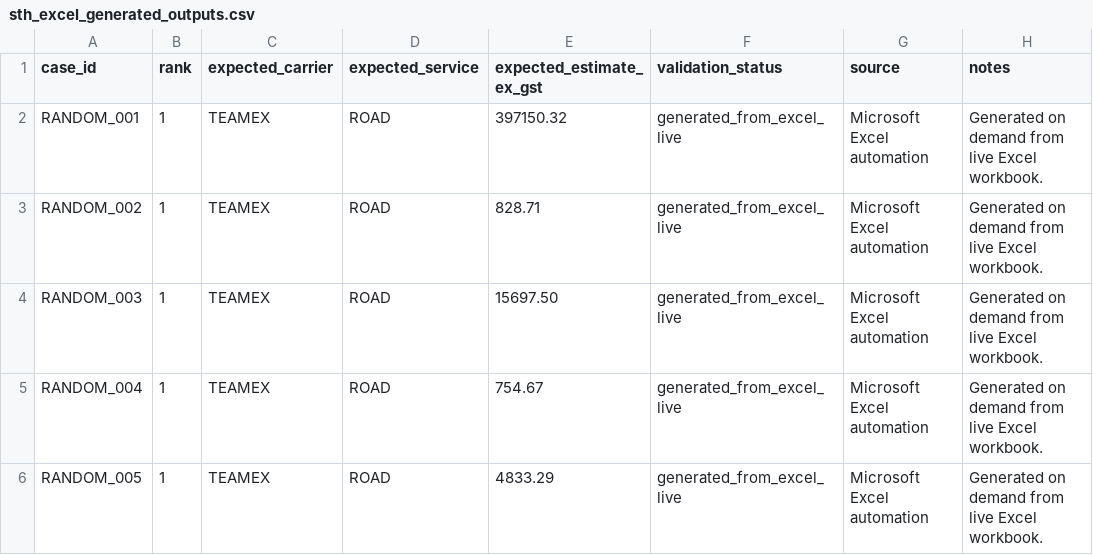
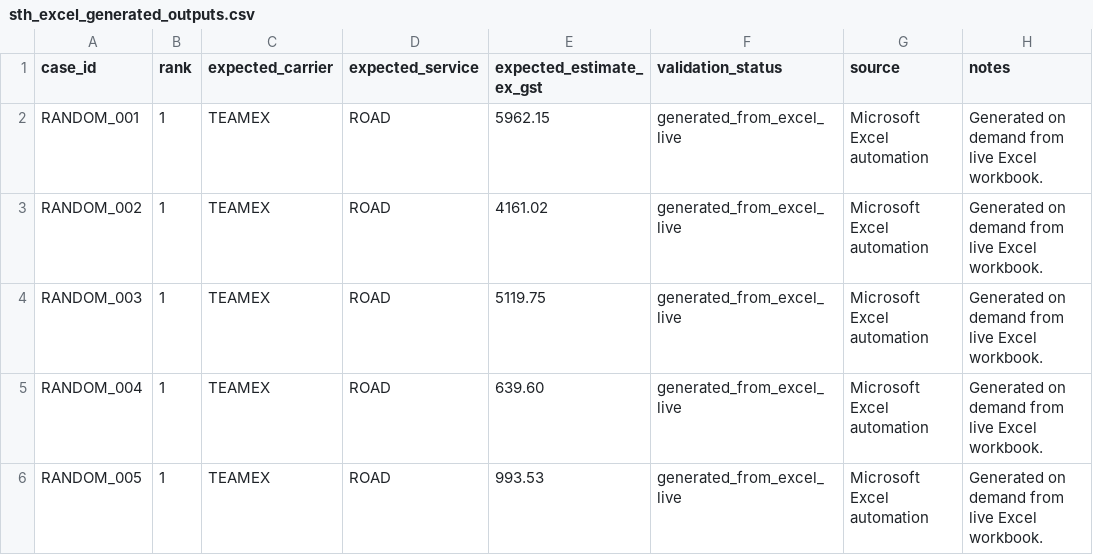
Before and after one commit to storesteadfast2026-lab/Freight-Calc-v1.5, a CSV file: generated_excel_baselines/random_current/sth_excel_generated_outputs.csv, drawn as a sheet.

```diff
--- a/generated_excel_baselines/random_current/sth_excel_generated_outputs.csv
+++ b/generated_excel_baselines/random_current/sth_excel_generated_outputs.csv
@@ -1,6 +1,6 @@
 case_id,rank,expected_carrier,expected_service,expected_estimate_ex_gst,validation_status,source,notes
-RANDOM_001,1,TEAMEX,ROAD,397150.32,generated_from_excel_live,Microsoft Excel automation,Generated on demand from live Excel workbook.
-RANDOM_002,1,TEAMEX,ROAD,828.71,generated_from_excel_live,Microsoft Excel automation,Generated on demand from live Excel workbook.
-RANDOM_003,1,TEAMEX,ROAD,15697.50,generated_from_excel_live,Microsoft Excel automation,Generated on demand from live Excel workbook.
-RANDOM_004,1,TEAMEX,ROAD,754.67,generated_from_excel_live,Microsoft Excel automation,Generated on demand from live Excel workbook.
-RANDOM_005,1,TEAMEX,ROAD,4833.29,generated_from_excel_live,Microsoft Excel automation,Generated on demand from live Excel workbook.
+RANDOM_001,1,TEAMEX,ROAD,5962.15,generated_from_excel_live,Microsoft Excel automation,Generated on demand from live Excel workbook.
+RANDOM_002,1,TEAMEX,ROAD,4161.02,generated_from_excel_live,Microsoft Excel automation,Generated on demand from live Excel workbook.
+RANDOM_003,1,TEAMEX,ROAD,5119.75,generated_from_excel_live,Microsoft Excel automation,Generated on demand from live Excel workbook.
+RANDOM_004,1,TEAMEX,ROAD,639.60,generated_from_excel_live,Microsoft Excel automation,Generated on demand from live Excel workbook.
+RANDOM_005,1,TEAMEX,ROAD,993.53,generated_from_excel_live,Microsoft Excel automation,Generated on demand from live Excel workbook.
```
Also changed, not shown: _upload_review/reports/random_current/sth_excel_random_comparison_report.csv, generated_excel_baselines/random_current/sth_excel_generated_cases.csv, 17 other files.
